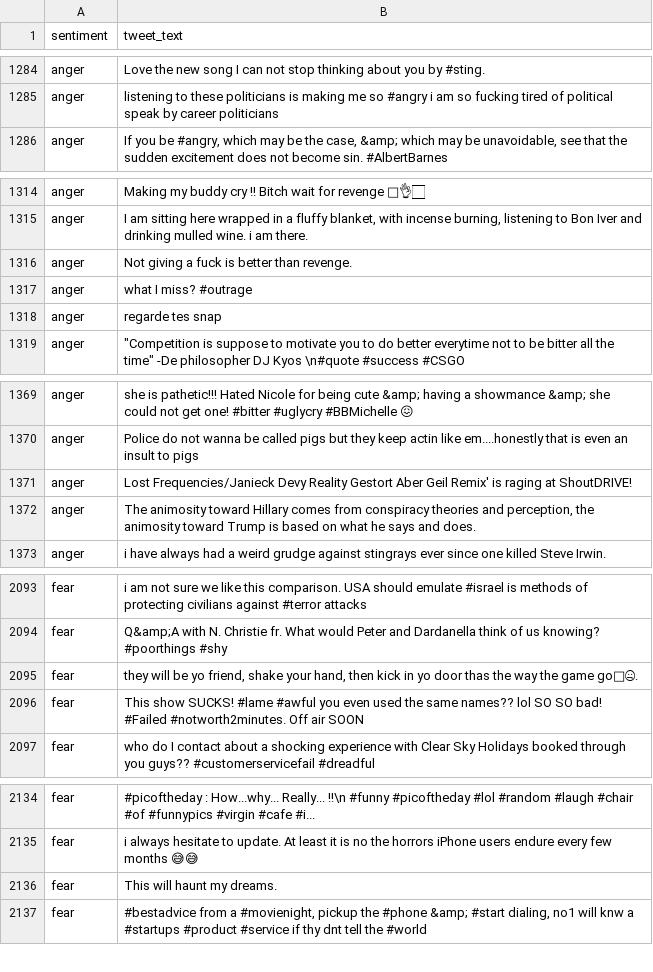
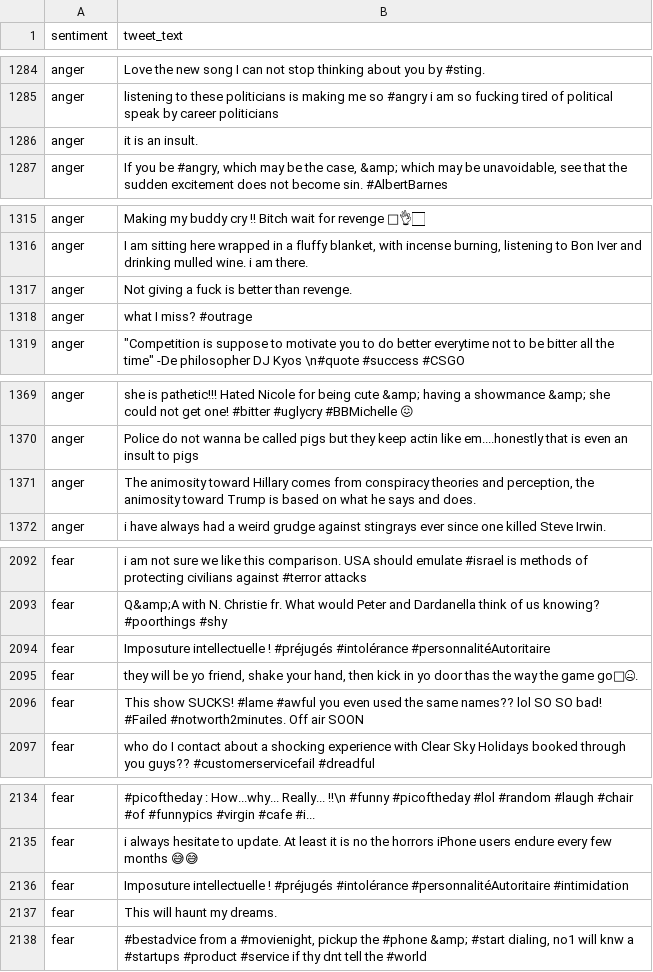
Before and after one commit to yeetornghoo/BlackLivesMatterEmotionDetector, a CSV file: dataset/labeled/SemEval2018_Task1/baseline-dataset.csv, drawn as a sheet; only a part is shown, gaps mark what is left out; removed rows and columns are numbered as before the commit, all else as after; the diff covers the shown part only; the diff names each change by its address in the sheet, - before the commit and + after, or states it on an @@ line.

```diff
--- a/dataset/labeled/SemEval2018_Task1/baseline-dataset.csv
+++ b/dataset/labeled/SemEval2018_Task1/baseline-dataset.csv
+row 1286: anger | it is an insult.
-row 1318: anger | regarde tes snap
-row 1371: anger | Lost Frequencies/Janieck Devy Reality Gestort Aber Geil Remix' is raging at ShoutDRIVE!
+row 2094: fear | Imposuture intellectuelle ! #préjugés #intolérance #personnalitéAutoritaire
+row 2136: fear | Imposuture intellectuelle ! #préjugés #intolérance #personnalitéAutoritaire #intimidation
```
Also changed, not shown: 21 added rows, 20 removed rows and 1 moved row elsewhere in this file, 4 other files.
